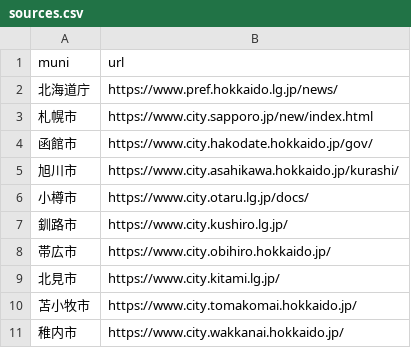
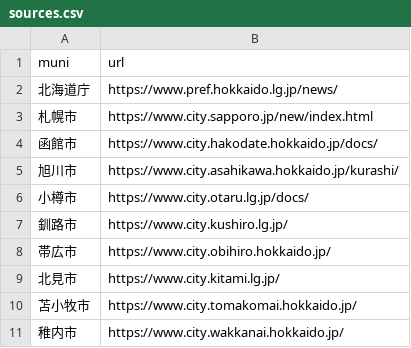
Before and after one commit to kkkttt-cyber/hokkaido-municipality-news, a CSV file: sources.csv, drawn as a sheet.

Commit message:
Update sources.csv

```diff
--- a/sources.csv
+++ b/sources.csv
@@ -3,3 +3,3 @@ muni,url
 札幌市,https://www.city.sapporo.jp/new/index.html
-函館市,https://www.city.hakodate.hokkaido.jp/gov/
+函館市,https://www.city.hakodate.hokkaido.jp/docs/
 旭川市,https://www.city.asahikawa.hokkaido.jp/kurashi/
```
